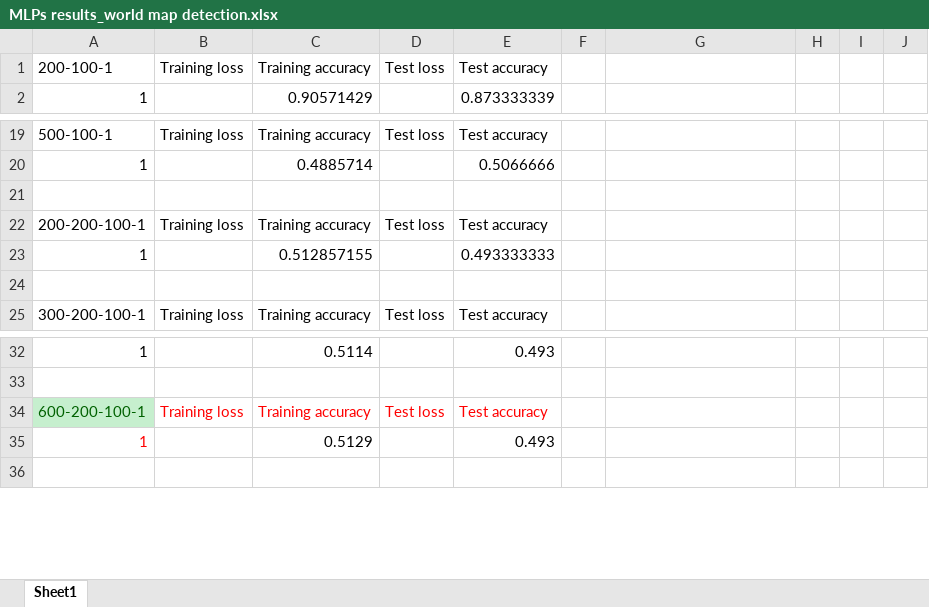
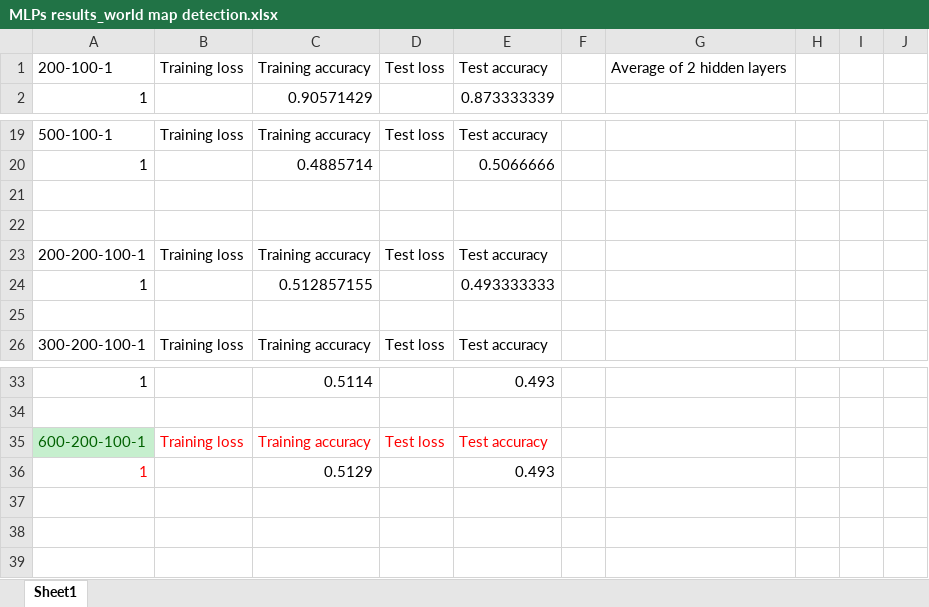
Before and after one commit to JialinLiOSU/Map_Identification_Classification, an Excel workbook: Experiment results/MLPs results_world map detection.xlsx, sheet Sheet1, drawn as a sheet; only a part is shown, gaps mark what is left out; values as stored, in another font and other column widths than the file's, no borders; charts and pictures not drawn; the diff names each change by its address in the sheet, - before the commit and + after, or states it on an @@ line.

```diff
--- a/Experiment results/MLPs results_world map detection.xlsx (sheet Sheet1)
+++ b/Experiment results/MLPs results_world map detection.xlsx (sheet Sheet1)
-G1: (empty)
+G1: Average of 2 hidden layers
+row 22: (empty)
+row 37: (empty)
+row 38: (empty)
```
Also changed, not shown: charts or pictures, Experiment results/CNNs results for world map detection.xlsx.
